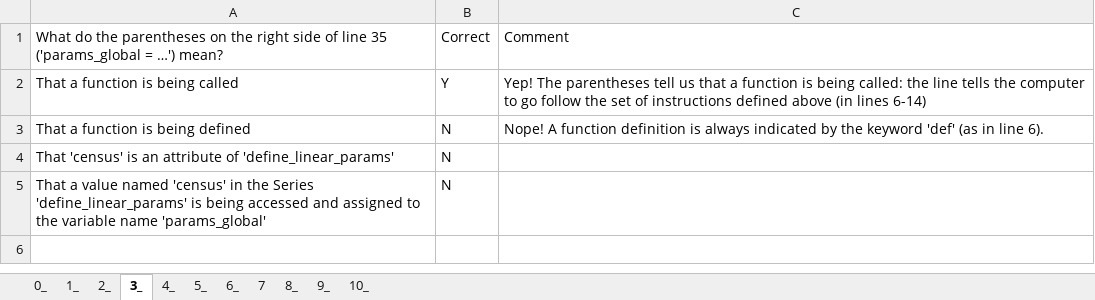
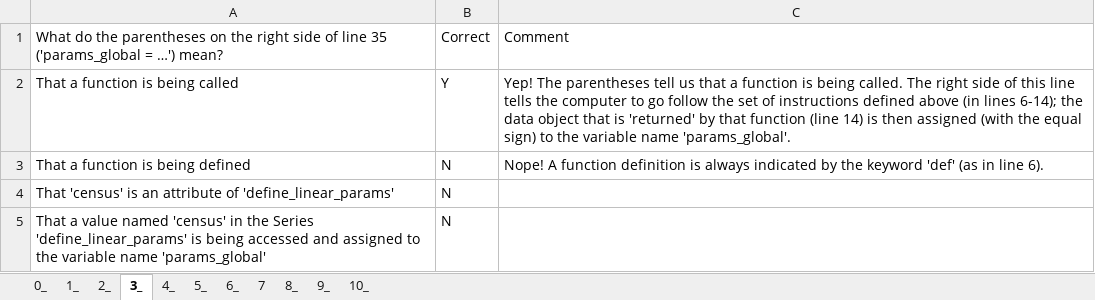
Before and after one commit to MAugspurger/ModSimPy_MAugs, an Excel workbook: Images_and_Data/Embedded_Qs/1_3_grammar_practice.xlsx, sheet 3_, drawn as a sheet; values as stored, in another font and other column widths than the file's, no borders; the diff names each change by its address in the sheet, - before the commit and + after, or states it on an @@ line.

```diff
--- a/Images_and_Data/Embedded_Qs/1_3_grammar_practice.xlsx (sheet 3_)
+++ b/Images_and_Data/Embedded_Qs/1_3_grammar_practice.xlsx (sheet 3_)
-C2: …is being called: the line tells the computer to go follow the set of instructions defined above (in lines 6-14)
+C2: …is being called. The right side of this line tells the computer to go follow the set of instructions defined above (in lines 6-14); the data object that is 'returned' by that function (line 14) is then assigned (with the equal sign) to the variable name 'params_global'.
```
Also changed, not shown: sheet 8_, sheet 10_, sheet 7, sheet 9_, sheet 5_, sheet 4_.
